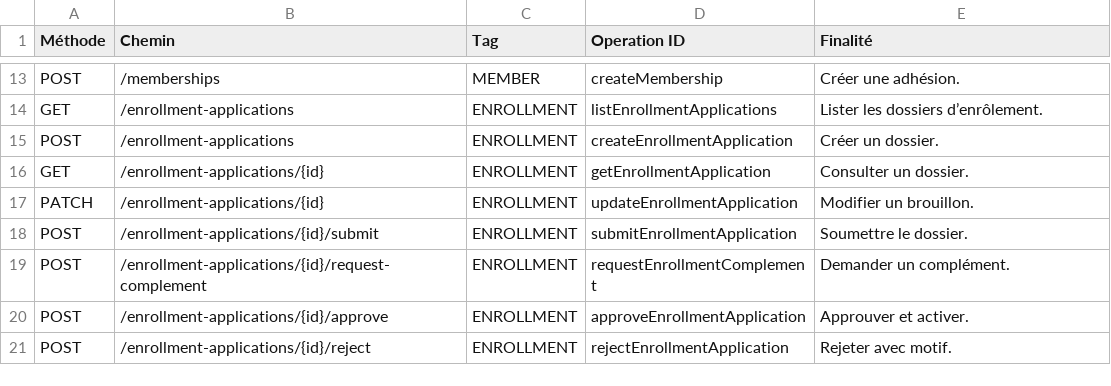
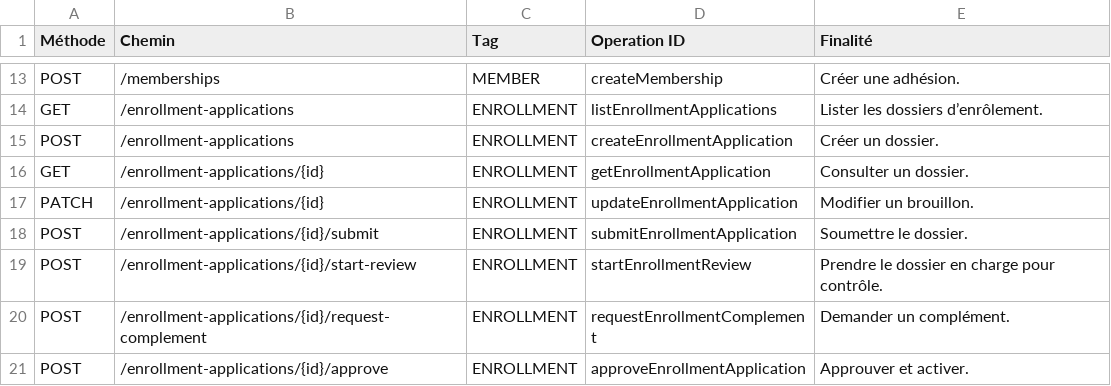
Before and after one commit to romialfred/CNPM, a CSV file: docs/04-api/api-catalog.csv, drawn as a sheet; only a part is shown, gaps mark what is left out; the shorter side is filled out with more unchanged rows.

Commit message:
fix(api): aligne le profil courant et le catalogue

```diff
--- a/docs/04-api/api-catalog.csv
+++ b/docs/04-api/api-catalog.csv
@@ -18,2 +18,3 @@ PATCH;/enrollment-applications/{id};ENROLLMENT;updateEnrollmentApplication;Modif
 POST;/enrollment-applications/{id}/submit;ENROLLMENT;submitEnrollmentApplication;Soumettre le dossier.
+POST;/enrollment-applications/{id}/start-review;ENROLLMENT;startEnrollmentReview;Prendre le dossier en charge pour contrôle.
 POST;/enrollment-applications/{id}/request-complement;ENROLLMENT;requestEnrollmentComplement;Demander un complément.
```
Also changed, not shown: 6 other files.
